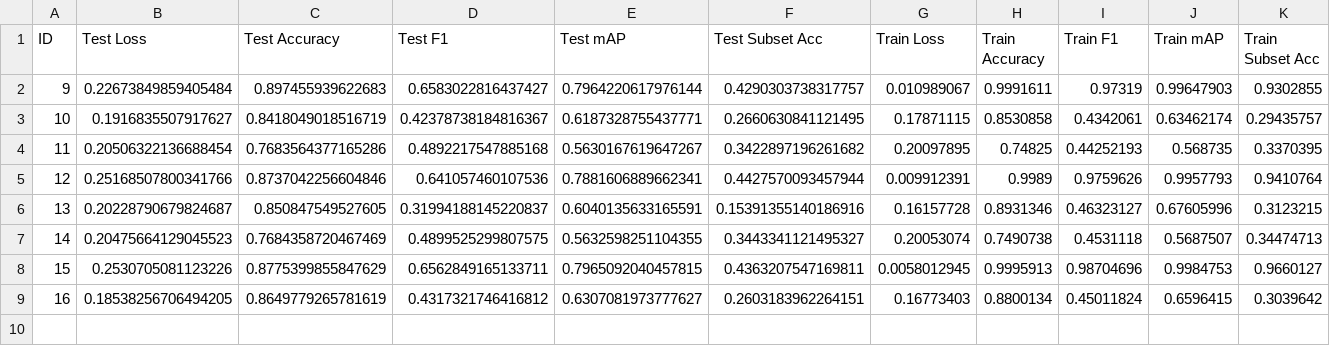
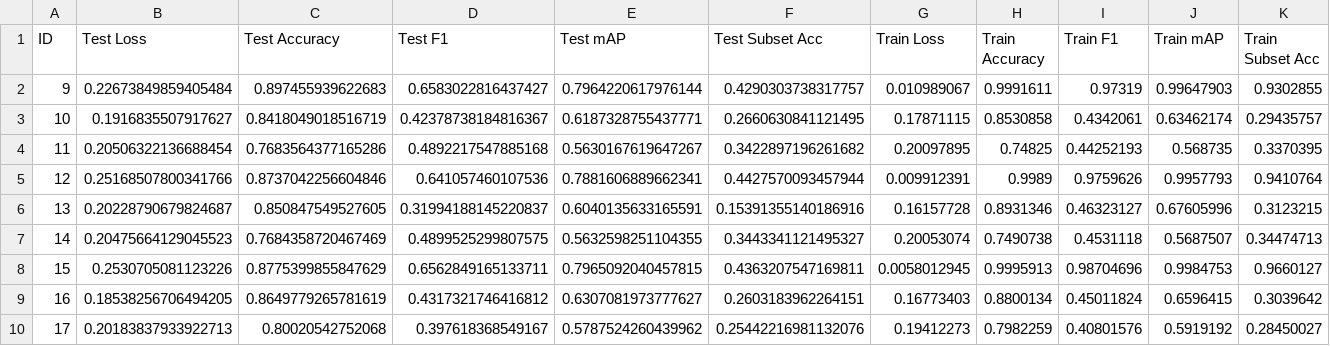
Before and after one commit to ZachParent/mai-object-recognition, a CSV file: practicals/p1/data/02_results/hyperparameter-experiments.csv, drawn as a sheet.

Commit message:
finish run of hyperparameters (exp id 17)

```diff
--- a/practicals/p1/data/02_results/hyperparameter-experiments.csv
+++ b/practicals/p1/data/02_results/hyperparameter-experiments.csv
@@ -9 +9,2 @@ ID,Test Loss,Test Accuracy,Test F1,Test mAP,Test Subset Acc,Train Loss,Train Acc
 16,0.18538256706494205,0.8649779265781619,0.4317321746416812,0.6307081973777627,0.2603183962264151,0.16773403,0.8800134,0.45011824,0.6596415,0.3039642
+17,0.20183837933922713,0.80020542752068,0.397618368549167,0.5787524260439962,0.25442216981132076,0.19412273,0.7982259,0.40801576,0.5919192,0.28450027
```
Also changed, not shown: 11 other files.
